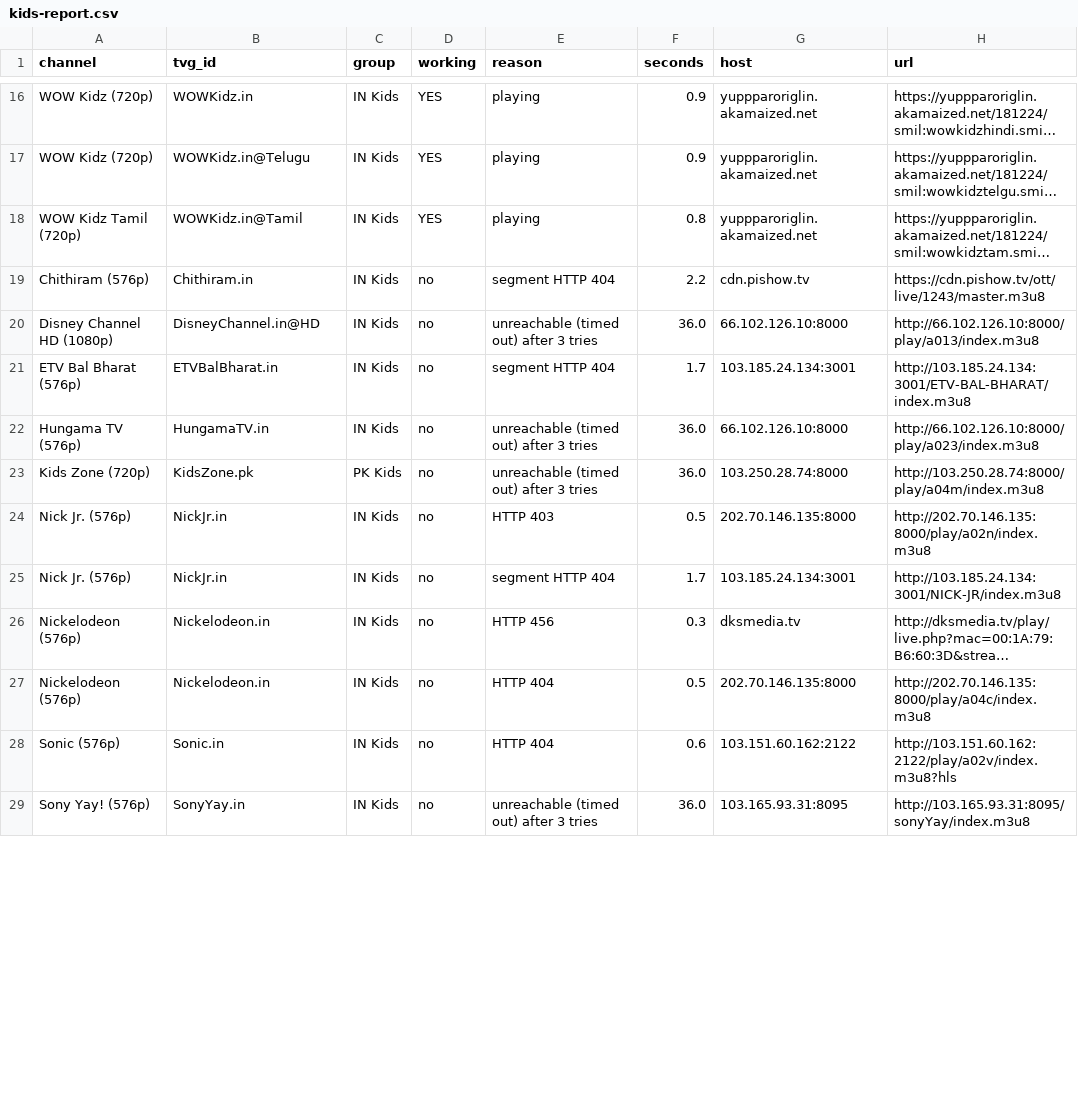
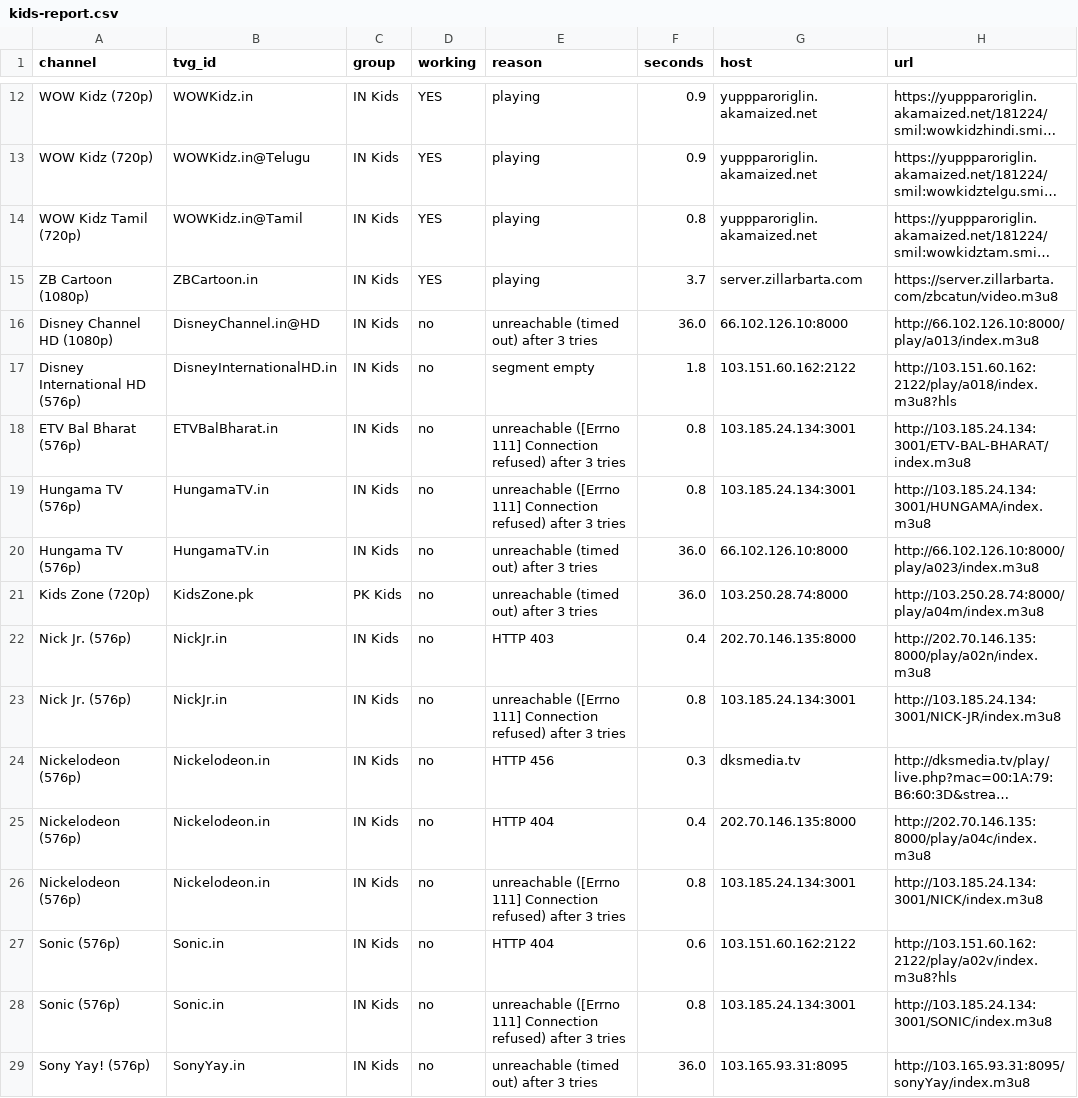
Before and after one commit to Inam321/tv, a CSV file: reports/kids-report.csv, drawn as a sheet; only a part is shown, gaps mark what is left out; long unchanged cells end in …; removed rows and columns are numbered as before the commit, all else as after; the diff covers the shown part only; the diff names each change by its address in the sheet, - before the commit and + after, or states it on an @@ line.

```diff
--- a/reports/kids-report.csv
+++ b/reports/kids-report.csv
-row 19: Chithiram (576p) | Chithiram.in | IN Kids | no | segment HTTP 404 | 2.2 | cdn.pishow.tv | https://cdn.pishow.tv/ott/live/1243/master.m3u8
+row 15: ZB Cartoon (1080p) | ZBCartoon.in | IN Kids | YES | playing | 3.7 | server.zillarbarta.com | https://server.zillarbarta.com/zbcatun/video.m3u8
+row 17: Disney International HD (576p) | DisneyInternationalHD.in | IN Kids | no | segment empty | 1.8 | 103.151.60.162:2122 | http://103.151.60.162:2122/play/a018/index.m3u8?hls
-E18 (reason): segment HTTP 404
+E18 (reason): unreachable ([Errno 111] Connection refused) after 3 tries
-F18 (seconds): 1.7
+F18 (seconds): 0.8
+row 19: Hungama TV (576p) | HungamaTV.in | IN Kids | no | unreachable ([Errno 111] Connection refused) after 3 tries | 0.8 | 103.185.24.134:3001 | http://103.185.24.134:3001/HUNGAMA/index.m3u8
-F22 (seconds): 0.5
+F22 (seconds): 0.4
-E23 (reason): segment HTTP 404
+E23 (reason): unreachable ([Errno 111] Connection refused) after 3 tries
-F23 (seconds): 1.7
+F23 (seconds): 0.8
-F25 (seconds): 0.5
+F25 (seconds): 0.4
+row 26: Nickelodeon (576p) | Nickelodeon.in | IN Kids | no | unreachable ([Errno 111] Connection refused) after 3 tries | 0.8 | 103.185.24.134:3001 | http://103.185.24.134:3001/NICK/index.m3u8
+row 28: Sonic (576p) | Sonic.in | IN Kids | no | unreachable ([Errno 111] Connection refused) after 3 tries | 0.8 | 103.185.24.134:3001 | http://103.185.24.134:3001/SONIC/index.m3u8
```
Also changed, not shown: 2 added rows, 6 removed rows and 7 edited cells elsewhere in this file, reports/documentary-report.csv, reports/entertainment-report.csv, 18 other files.
